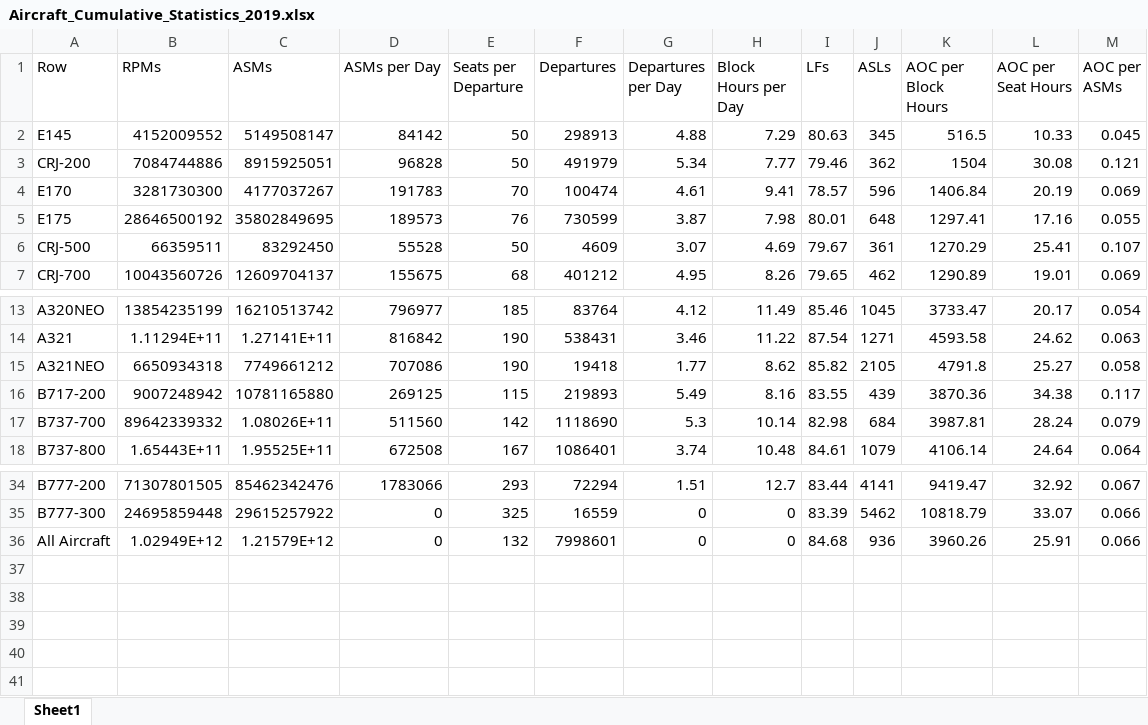
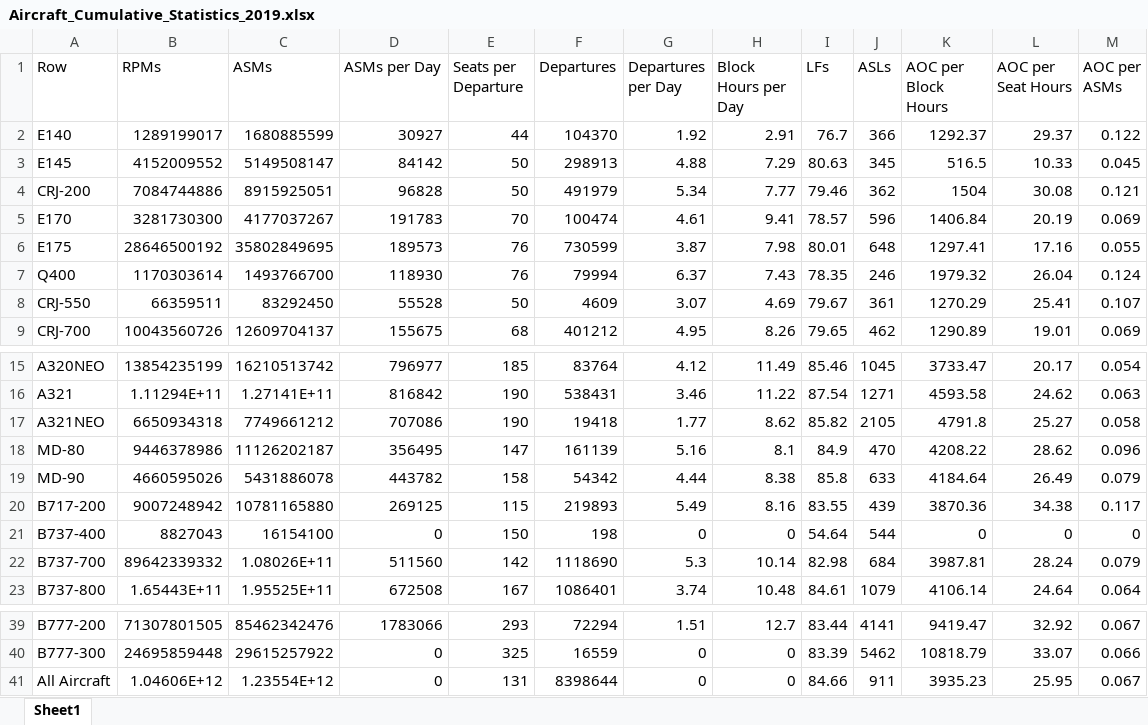
Before and after one commit to andyeske/Airline-Data-Analysis-Tools, an Excel workbook: Output Data Tables/APAT Outputs/Aggregated Tables/2019/Aircraft_Cumulative_Statistics_2019.xlsx, sheet Sheet1, drawn as a sheet; only a part is shown, gaps mark what is left out; values as stored, in another font and other column widths than the file's, no borders; addresses are those after the commit; the diff names each change by its address in the sheet, - before the commit and + after, or states it on an @@ line.

```diff
--- a/Output Data Tables/APAT Outputs/Aggregated Tables/2019/Aircraft_Cumulative_Statistics_2019.xlsx (sheet Sheet1)
+++ b/Output Data Tables/APAT Outputs/Aggregated Tables/2019/Aircraft_Cumulative_Statistics_2019.xlsx (sheet Sheet1)
+row 2: E140 | 1289199017 | 1680885599 | 30927 | 44 | 104370 | 1.92 | 2.91 | 76.7 | 366 | 1292.37 | 29.37 | 0.122
+row 7: Q400 | 1170303614 | 1493766700 | 118930 | 76 | 79994 | 6.37 | 7.43 | 78.35 | 246 | 1979.32 | 26.04 | 0.124
-A8 (Row): CRJ-500
+A8 (Row): CRJ-550
+row 18: MD-80 | 9446378986 | 11126202187 | 356495 | 147 | 161139 | 5.16 | 8.1 | 84.9 | 470 | 4208.22 | 28.62 | 0.096
+row 19: MD-90 | 4660595026 | 5431886078 | 443782 | 158 | 54342 | 4.44 | 8.38 | 85.8 | 633 | 4184.64 | 26.49 | 0.079
+row 21: B737-400 | 8827043 | 16154100 | 0 | 150 | 198 | 0 | 0 | 54.64 | 544 | 0 | 0 | 0
-B41 (RPMs): 1.02949E+12
+B41 (RPMs): 1.04606E+12
-C41 (ASMs): 1.21579E+12
+C41 (ASMs): 1.23554E+12
-E41 (Seats per Departure): 132
+E41 (Seats per Departure): 131
-F41 (Departures): 7998601
+F41 (Departures): 8398644
-I41 (LFs): 84.68
+I41 (LFs): 84.66
-J41 (ASLs): 936
+J41 (ASLs): 911
-K41 (AOC per Block Hours): 3960.26
+K41 (AOC per Block Hours): 3935.23
-L41 (AOC per Seat Hours): 25.91
+L41 (AOC per Seat Hours): 25.95
-M41 (AOC per ASMs): 0.066
+M41 (AOC per ASMs): 0.067
```
Also changed, not shown: Output Data Tables/APAT Outputs/Aggregated Tables/2019/Airline_Cumulative_Statistics_2019.xlsx.
